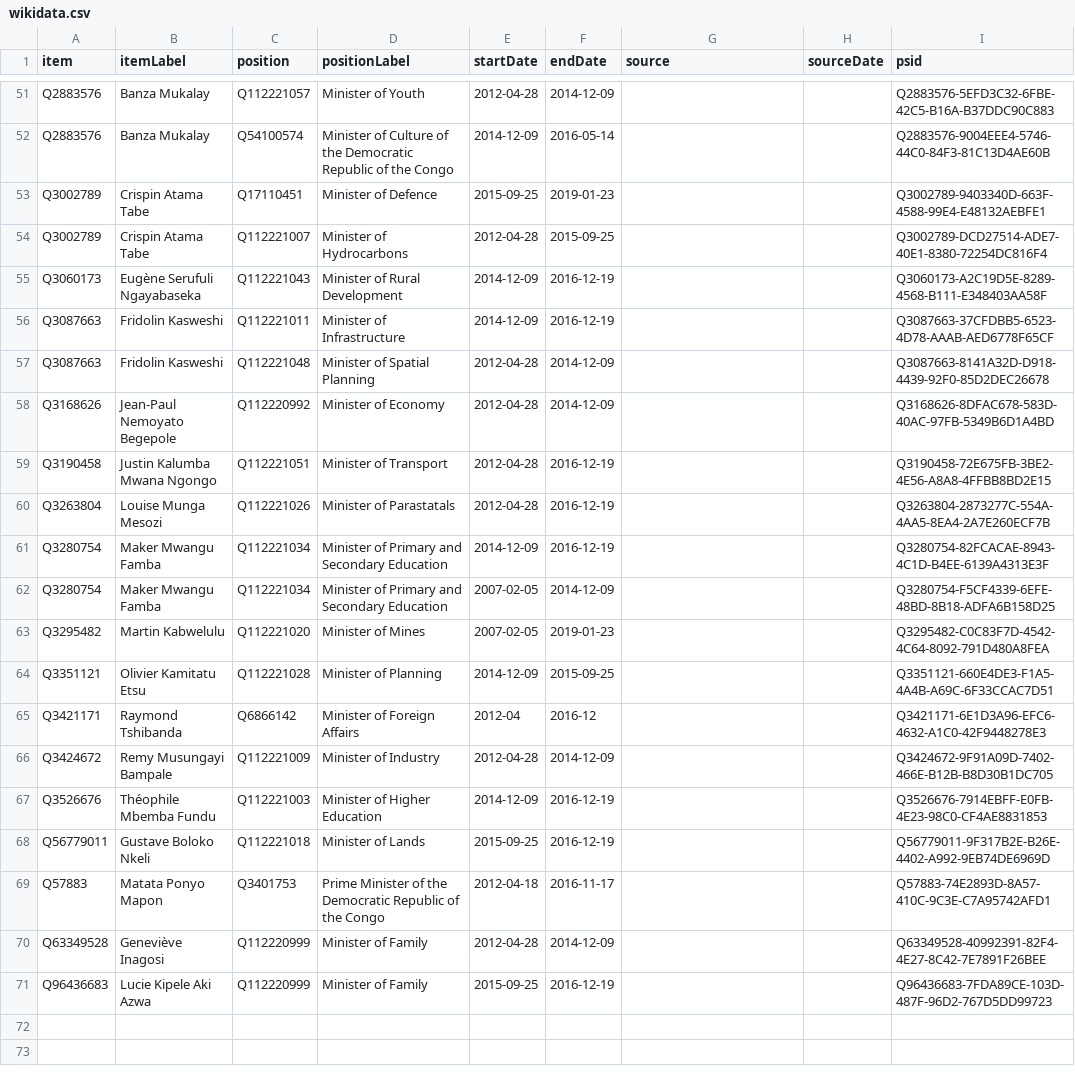
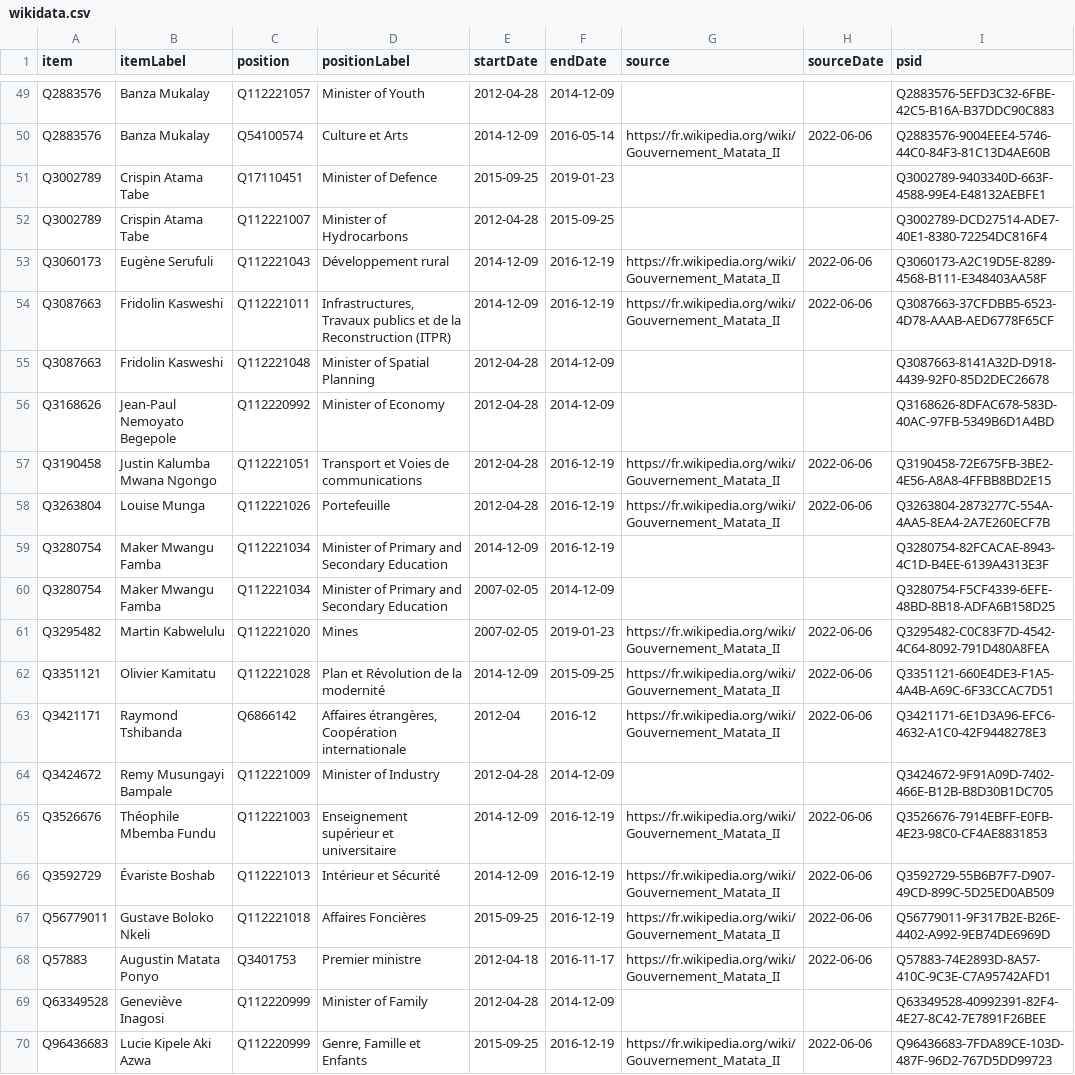
Before and after one commit to every-politician-scrapers/congo-kinshasa-ministers, a CSV file: sources/cabinets/2014-matata-2/wikidata.csv, drawn as a sheet; only a part is shown, gaps mark what is left out; addresses are those after the commit; the diff covers the shown part only; the diff names each change by its address in the sheet, - before the commit and + after, or states it on an @@ line.

```diff
--- a/sources/cabinets/2014-matata-2/wikidata.csv
+++ b/sources/cabinets/2014-matata-2/wikidata.csv
-D50 (positionLabel): Minister of Culture of the Democratic Republic of the Congo
+D50 (positionLabel): Culture et Arts
-G50 (source): (empty)
+G50 (source): https://fr.wikipedia.org/wiki/Gouvernement_Matata_II
-H50 (sourceDate): (empty)
+H50 (sourceDate): 2022-06-06
-B53 (itemLabel): Eugène Serufuli Ngayabaseka
+B53 (itemLabel): Eugène Serufuli
-D53 (positionLabel): Minister of Rural Development
+D53 (positionLabel): Développement rural
-G53:G54 (source): (empty)
+G53:G54 (source): https://fr.wikipedia.org/wiki/Gouvernement_Matata_II
-H53:H54 (sourceDate): (empty)
+H53:H54 (sourceDate): 2022-06-06
-D54 (positionLabel): Minister of Infrastructure
+D54 (positionLabel): Infrastructures, Travaux publics et de la Reconstruction (ITPR)
-D57 (positionLabel): Minister of Transport
+D57 (positionLabel): Transport et Voies de communications
-G57:G58 (source): (empty)
+G57:G58 (source): https://fr.wikipedia.org/wiki/Gouvernement_Matata_II
-H57:H58 (sourceDate): (empty)
+H57:H58 (sourceDate): 2022-06-06
-B58 (itemLabel): Louise Munga Mesozi
+B58 (itemLabel): Louise Munga
-D58 (positionLabel): Minister of Parastatals
+D58 (positionLabel): Portefeuille
-D61 (positionLabel): Minister of Mines
+D61 (positionLabel): Mines
-G61:G63 (source): (empty)
+G61:G63 (source): https://fr.wikipedia.org/wiki/Gouvernement_Matata_II
-H61:H63 (sourceDate): (empty)
+H61:H63 (sourceDate): 2022-06-06
-B62 (itemLabel): Olivier Kamitatu Etsu
+B62 (itemLabel): Olivier Kamitatu
-D62 (positionLabel): Minister of Planning
+D62 (positionLabel): Plan et Révolution de la modernité
-D63 (positionLabel): Minister of Foreign Affairs
+D63 (positionLabel): Affaires étrangères, Coopération internationale
-D65 (positionLabel): Minister of Higher Education
+D65 (positionLabel): Enseignement supérieur et universitaire
-G65 (source): (empty)
+G65 (source): https://fr.wikipedia.org/wiki/Gouvernement_Matata_II
-H65 (sourceDate): (empty)
+H65 (sourceDate): 2022-06-06
+row 66: Q3592729 | Évariste Boshab | Q112221013 | Intérieur et Sécurité | 2014-12-09 | 2016-12-19 | https://fr.wikipedia.org/wiki/Gouvernement_Matata_II | 2022-06-06 | Q3592729-55B6B7F7-D907-49CD-899C-5D25ED0AB509
-D67 (positionLabel): Minister of Lands
+D67 (positionLabel): Affaires Foncières
-G67:G68 (source): (empty)
+G67:G68 (source): https://fr.wikipedia.org/wiki/Gouvernement_Matata_II
-H67:H68 (sourceDate): (empty)
+H67:H68 (sourceDate): 2022-06-06
-B68 (itemLabel): Matata Ponyo Mapon
+B68 (itemLabel): Augustin Matata Ponyo
-D68 (positionLabel): Prime Minister of the Democratic Republic of the Congo
+D68 (positionLabel): Premier ministre
-D70 (positionLabel): Minister of Family
+D70 (positionLabel): Genre, Famille et Enfants
-G70 (source): (empty)
+G70 (source): https://fr.wikipedia.org/wiki/Gouvernement_Matata_II
-H70 (sourceDate): (empty)
+H70 (sourceDate): 2022-06-06
```
Also changed, not shown: 2 added rows, 4 removed rows and 81 edited cells elsewhere in this file, sources/cabinets/2014-matata-2/scraped.csv, 1 other file.
